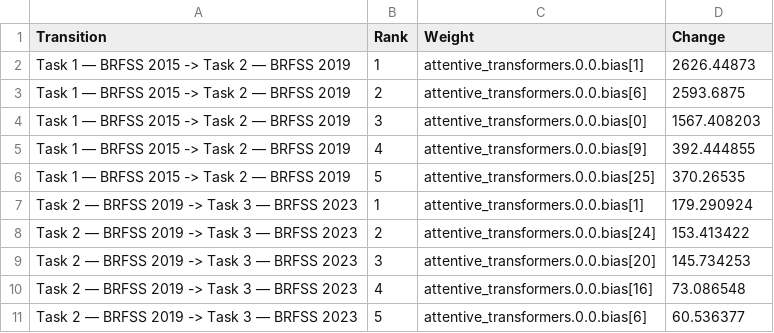
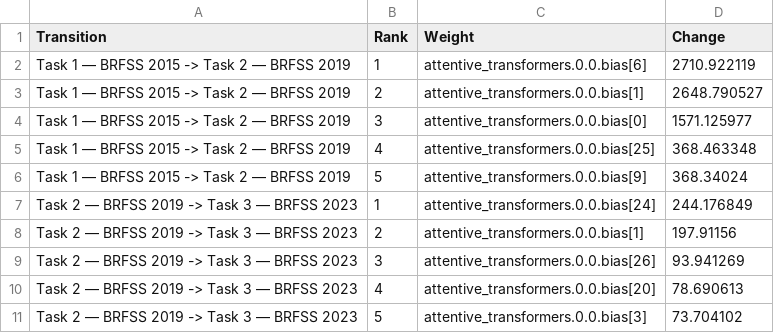
Before and after one commit to 7rahib/BRFSS_temporal_learning_diabetes_prediction, a CSV file: results/tabnet/fisher_delta_replay_top_weights.csv, drawn as a sheet.

```diff
--- a/results/tabnet/fisher_delta_replay_top_weights.csv
+++ b/results/tabnet/fisher_delta_replay_top_weights.csv
@@ -1,11 +1,11 @@
 Transition,Rank,Weight,Change
-Task 1 — BRFSS 2015 -> Task 2 — BRFSS 2019,1,attentive_transformers.0.0.bias[1],2626.44873
-Task 1 — BRFSS 2015 -> Task 2 — BRFSS 2019,2,attentive_transformers.0.0.bias[6],2593.6875
-Task 1 — BRFSS 2015 -> Task 2 — BRFSS 2019,3,attentive_transformers.0.0.bias[0],1567.408203
-Task 1 — BRFSS 2015 -> Task 2 — BRFSS 2019,4,attentive_transformers.0.0.bias[9],392.444855
-Task 1 — BRFSS 2015 -> Task 2 — BRFSS 2019,5,attentive_transformers.0.0.bias[25],370.26535
-Task 2 — BRFSS 2019 -> Task 3 — BRFSS 2023,1,attentive_transformers.0.0.bias[1],179.290924
-Task 2 — BRFSS 2019 -> Task 3 — BRFSS 2023,2,attentive_transformers.0.0.bias[24],153.413422
-Task 2 — BRFSS 2019 -> Task 3 — BRFSS 2023,3,attentive_transformers.0.0.bias[20],145.734253
-Task 2 — BRFSS 2019 -> Task 3 — BRFSS 2023,4,attentive_transformers.0.0.bias[16],73.086548
-Task 2 — BRFSS 2019 -> Task 3 — BRFSS 2023,5,attentive_transformers.0.0.bias[6],60.536377
+Task 1 — BRFSS 2015 -> Task 2 — BRFSS 2019,1,attentive_transformers.0.0.bias[6],2710.922119
+Task 1 — BRFSS 2015 -> Task 2 — BRFSS 2019,2,attentive_transformers.0.0.bias[1],2648.790527
+Task 1 — BRFSS 2015 -> Task 2 — BRFSS 2019,3,attentive_transformers.0.0.bias[0],1571.125977
+Task 1 — BRFSS 2015 -> Task 2 — BRFSS 2019,4,attentive_transformers.0.0.bias[25],368.463348
+Task 1 — BRFSS 2015 -> Task 2 — BRFSS 2019,5,attentive_transformers.0.0.bias[9],368.34024
+Task 2 — BRFSS 2019 -> Task 3 — BRFSS 2023,1,attentive_transformers.0.0.bias[24],244.176849
+Task 2 — BRFSS 2019 -> Task 3 — BRFSS 2023,2,attentive_transformers.0.0.bias[1],197.91156
+Task 2 — BRFSS 2019 -> Task 3 — BRFSS 2023,3,attentive_transformers.0.0.bias[26],93.941269
+Task 2 — BRFSS 2019 -> Task 3 — BRFSS 2023,4,attentive_transformers.0.0.bias[20],78.690613
+Task 2 — BRFSS 2019 -> Task 3 — BRFSS 2023,5,attentive_transformers.0.0.bias[3],73.704102
```
Also changed, not shown: results/tabnet/fisher_delta_ewc.csv, results/tabnet/fisher_delta_ewc_top_weights.csv, 21 other files.
